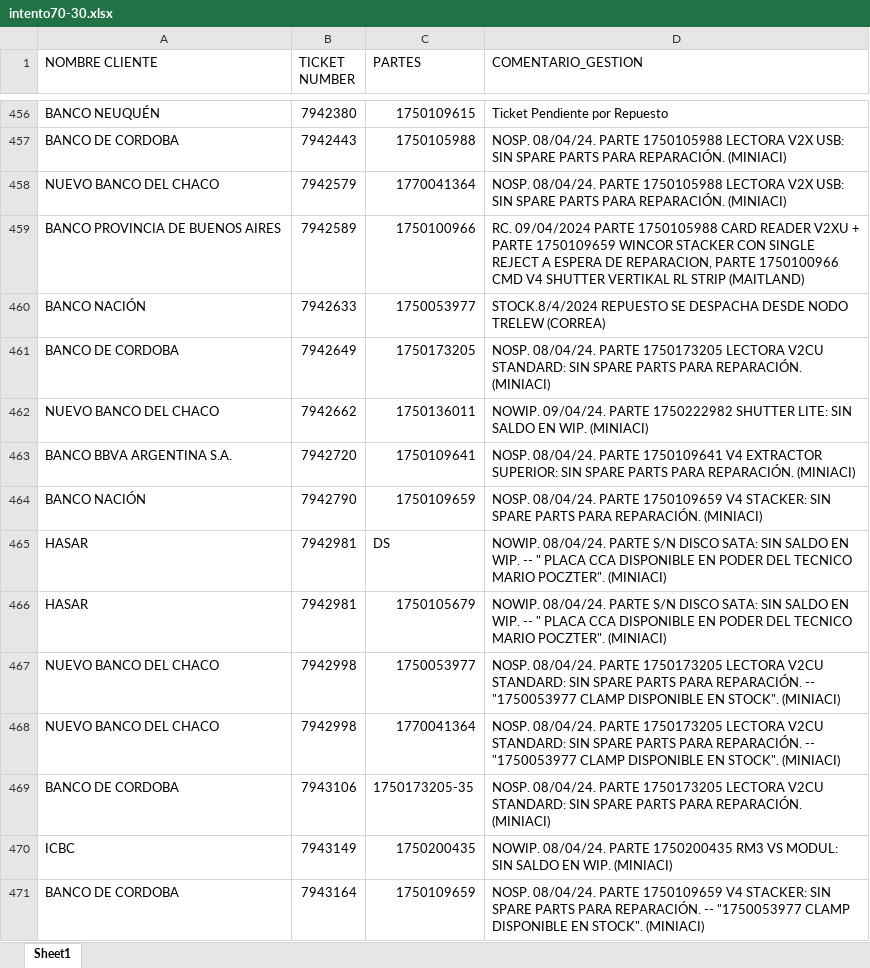
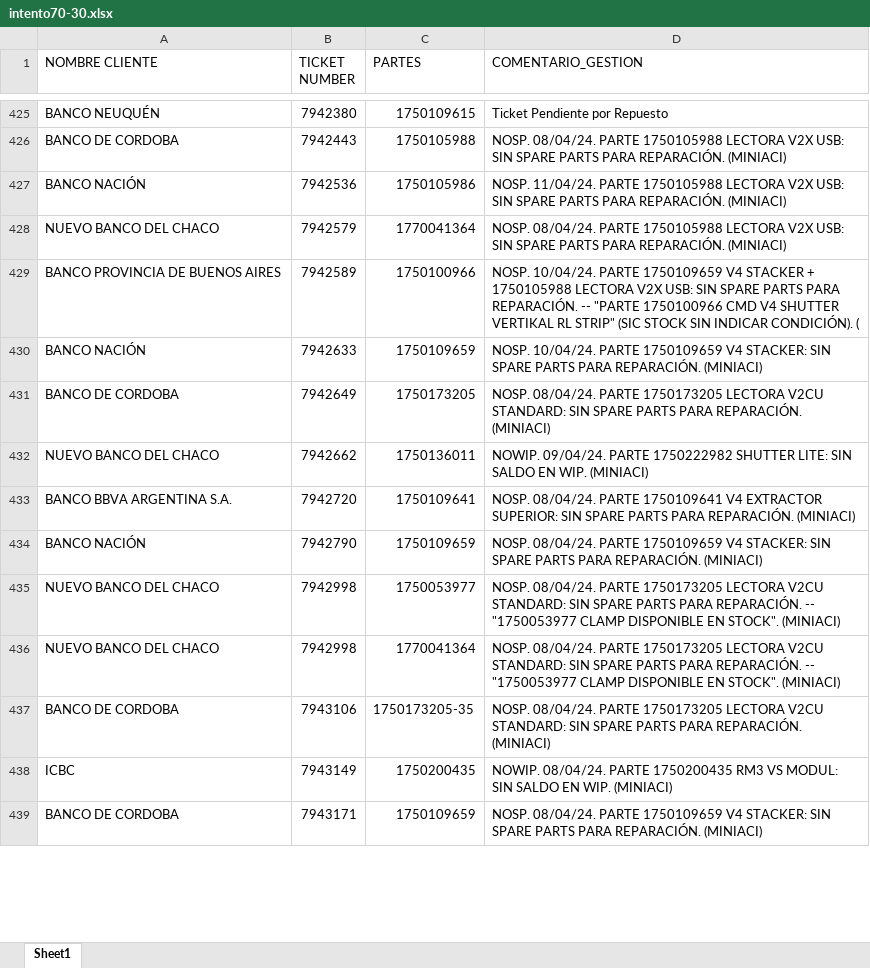
Before and after one commit to lucasrdrz/testdn, an Excel workbook: intento70-30.xlsx, sheet Sheet1, drawn as a sheet; only a part is shown, gaps mark what is left out; the shorter side is filled out with more unchanged rows; values as stored, in another font and other column widths than the file's, no cell formats; removed rows and columns are numbered as before the commit, all else as after; the diff covers the shown part only; the diff names each change by its address in the sheet, - before the commit and + after, or states it on an @@ line.

```diff
--- a/intento70-30.xlsx (sheet Sheet1)
+++ b/intento70-30.xlsx (sheet Sheet1)
+row 427: BANCO NACIÓN | 7942536 | 1750105986 | NOSP. 11/04/24. PARTE 1750105988 LECTORA V2X USB: SIN SPARE PARTS PARA REPARACIÓN. (MINIACI)
-D429 (COMENTARIO_GESTION): RC. 09/04/2024 PARTE 1750105988 CARD READER V2XU + PARTE 1750109659 WINCOR STACKER CON SINGLE REJECT A ESPERA DE REPARACION, PARTE 1750100966 CMD V4 SHUTTER VERTIKAL RL STRIP (MAITLAND)
+D429 (COMENTARIO_GESTION): NOSP. 10/04/24. PARTE 1750109659 V4 STACKER + 1750105988 LECTORA V2X USB: SIN SPARE PARTS PARA REPARACIÓN. -- "PARTE 1750100966 CMD V4 SHUTTER VERTIKAL RL STRIP" (SIC STOCK SIN INDICAR CONDICIÓN). (
-C430 (PARTES): 1750053977
+C430 (PARTES): 1750109659
-D430 (COMENTARIO_GESTION): STOCK.8/4/2024 REPUESTO SE DESPACHA DESDE NODO TRELEW (CORREA)
+D430 (COMENTARIO_GESTION): NOSP. 10/04/24. PARTE 1750109659 V4 STACKER: SIN SPARE PARTS PARA REPARACIÓN. (MINIACI)
-row 465: HASAR | 7942981 | DS | NOWIP. 08/04/24. PARTE S/N DISCO SATA: SIN SALDO EN WIP. -- " PLACA CCA DISPONIBLE EN PODER DEL TECNICO MARIO POCZTER". (MINIACI)
-row 466: HASAR | 7942981 | 1750105679 | NOWIP. 08/04/24. PARTE S/N DISCO SATA: SIN SALDO EN WIP. -- " PLACA CCA DISPONIBLE EN PODER DEL TECNICO MARIO POCZTER". (MINIACI)
-row 471: BANCO DE CORDOBA | 7943164 | 1750109659 | NOSP. 08/04/24. PARTE 1750109659 V4 STACKER: SIN SPARE PARTS PARA REPARACIÓN. -- "1750053977 CLAMP DISPONIBLE EN STOCK". (MINIACI)
```
Also changed, not shown: 48 added rows, 62 removed rows and 55 edited cells elsewhere in this sheet, cell formats, TicktesPendientes.xlsx, 1 other file.
